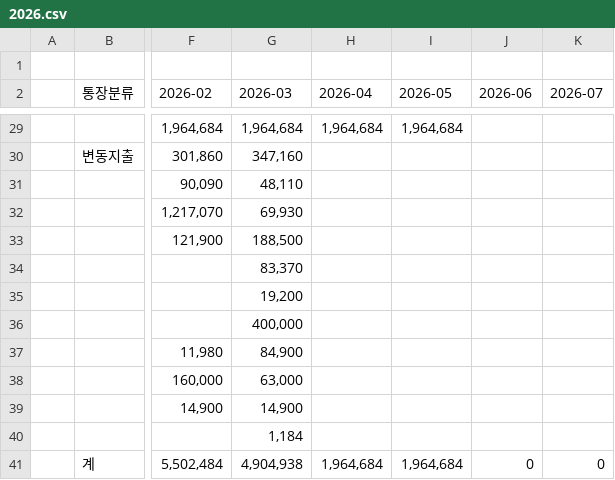
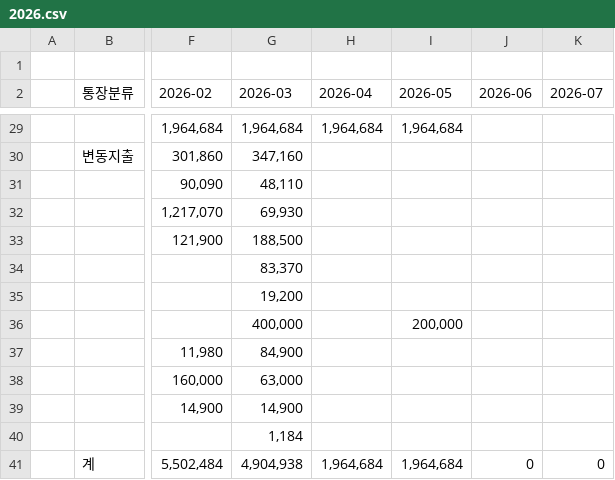
Before and after one commit to leejangpu/homi, a CSV file: financial/2026.csv, drawn as a sheet; only a part is shown, gaps mark what is left out; the diff names each change by its address in the sheet, - before the commit and + after, or states it on an @@ line.

```diff
--- a/financial/2026.csv
+++ b/financial/2026.csv
-I36 (2026-05): (empty)
+I36 (2026-05): 200,000
```
Also changed, not shown: 1 other file.
